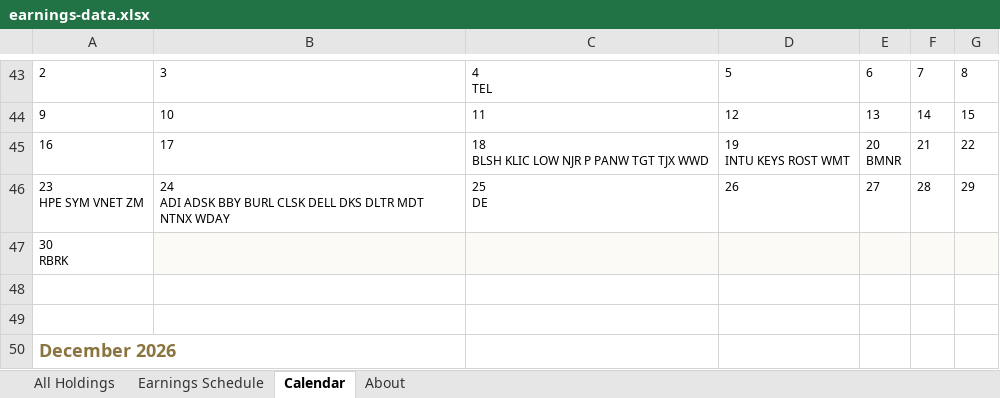
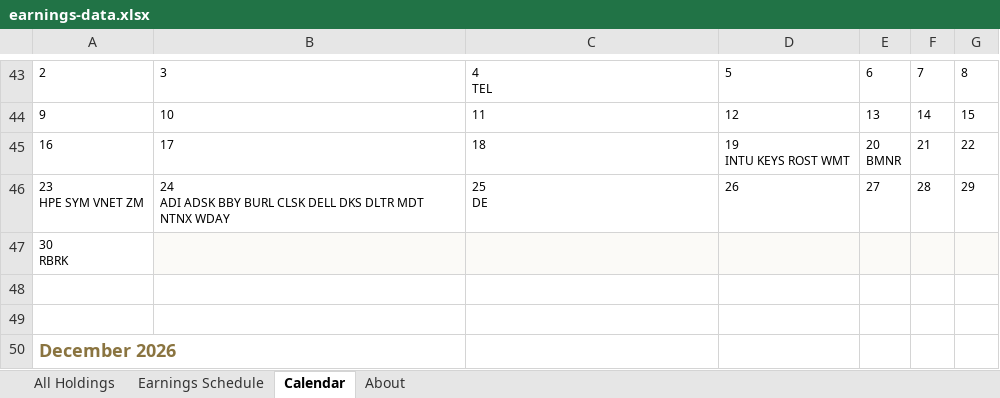
Before and after one commit to alexpkatz/earnings-calendar, an Excel workbook: earnings-data.xlsx, sheet Calendar, drawn as a sheet; only a part is shown, gaps mark what is left out; values as stored, in another font and other column widths than the file's, no borders; ↵ is a line break in a cell; the diff names each change by its address in the sheet, - before the commit and + after, or states it on an @@ line.

```diff
--- a/earnings-data.xlsx (sheet Calendar)
+++ b/earnings-data.xlsx (sheet Calendar)
-C45: 18 ↵ BLSH KLIC LOW NJR P PANW TGT TJX WWD
+C45: 18
```
Also changed, not shown: sheet All Holdings, sheet Earnings Schedule, sheet About, 1 other file.
